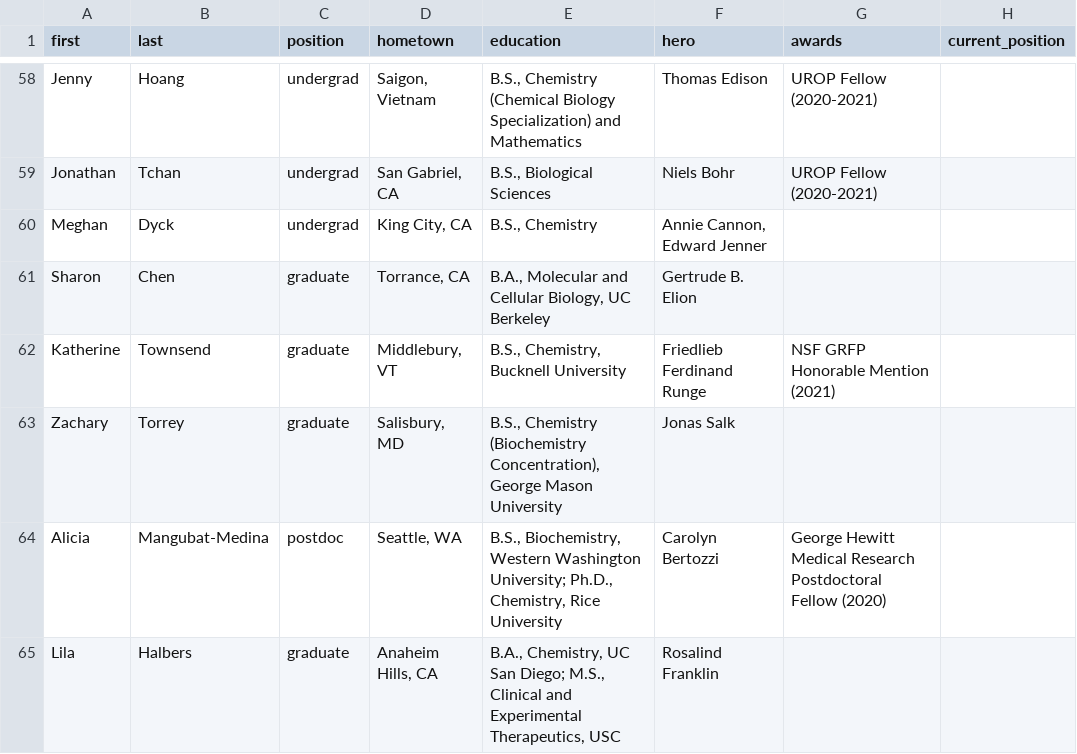
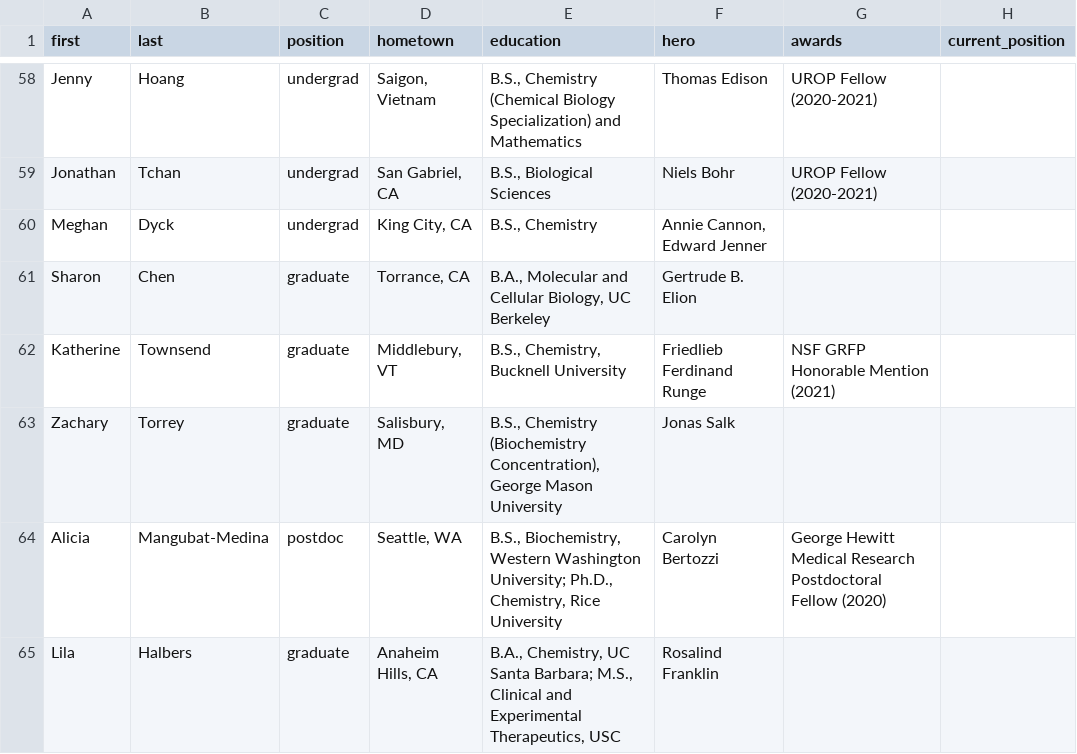
Before and after one commit to c-bun/Prescher-Lab-Site, a CSV file: _data/group.csv, drawn as a sheet; only a part is shown, gaps mark what is left out.

```diff
--- a/_data/group.csv
+++ b/_data/group.csv
@@ -64,2 +64,2 @@ Zachary,Torrey,graduate,"Salisbury, MD","B.S., Chemistry (Biochemistry Concentra
 Alicia,Mangubat-Medina,postdoc,"Seattle, WA","B.S., Biochemistry, Western Washington University; Ph.D., Chemistry, Rice University",Carolyn Bertozzi,George Hewitt Medical Research Postdoctoral Fellow (2020),
-Lila,Halbers,graduate,"Anaheim Hills, CA","B.A., Chemistry, UC San Diego; M.S., Clinical and Experimental Therapeutics, USC",Rosalind Franklin,,
+Lila,Halbers,graduate,"Anaheim Hills, CA","B.A., Chemistry, UC Santa Barbara; M.S., Clinical and Experimental Therapeutics, USC",Rosalind Franklin,,
```
Also changed, not shown: 1 other file.
